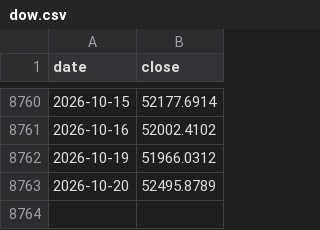
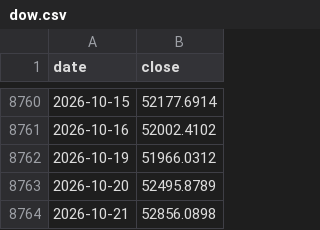
Before and after one commit to Tim-YonghoShin/dashboard, a CSV file: data/history/dow.csv, drawn as a sheet; only a part is shown, gaps mark what is left out.

```diff
--- a/data/history/dow.csv
+++ b/data/history/dow.csv
@@ -8763 +8763,2 @@ date,close
 2026-10-20,52495.8789
+2026-10-21,52856.0898
```
Also changed, not shown: data/history/gold.csv, data/history/nasdaq.csv, 19 other files.
